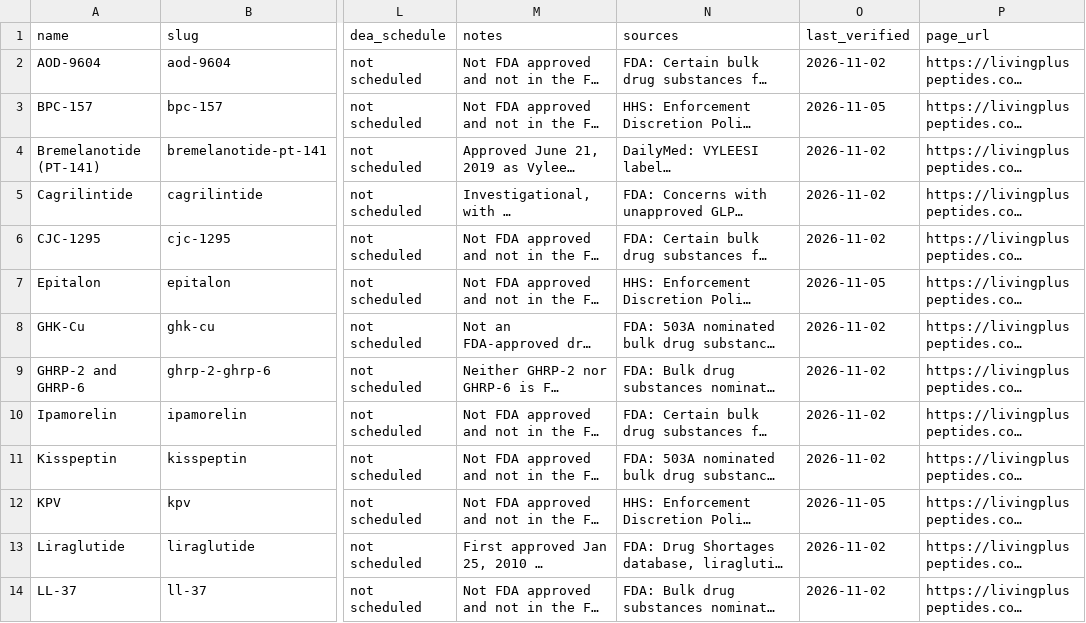
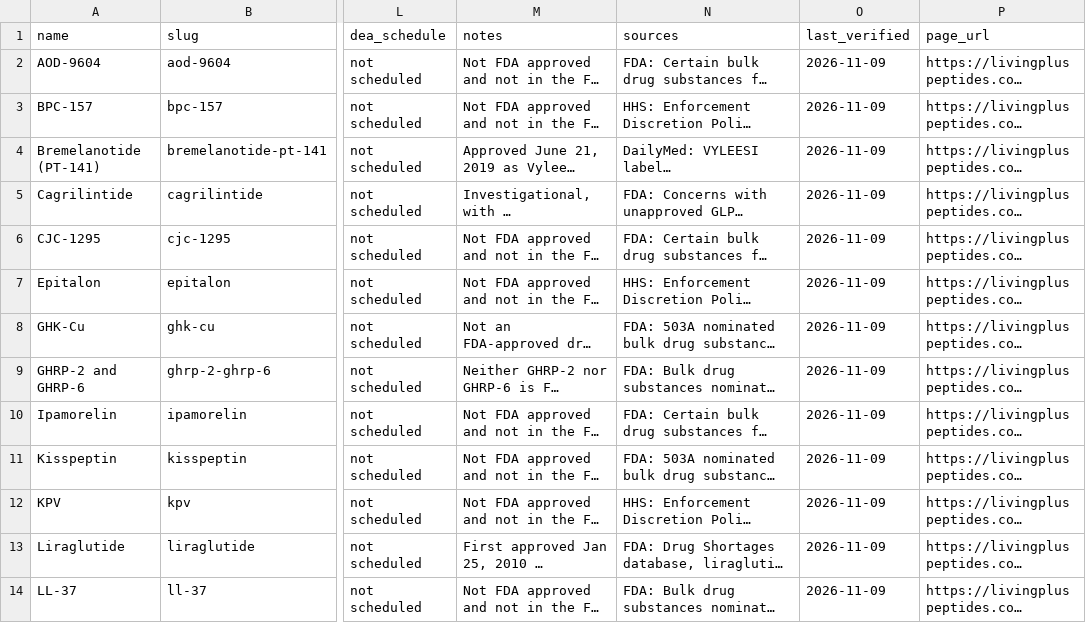
Before and after one commit to livingpluspeptides/peptide-status-tracker, a CSV file: peptide-status-tracker.csv, drawn as a sheet; only a part is shown, gaps mark what is left out; long unchanged cells end in …; the diff covers the shown part only; the diff names each change by its address in the sheet, - before the commit and + after, or states it on an @@ line.

Commit message:
Update 2026-11-09: 26 peptides, 173 warning letters

```diff
--- a/peptide-status-tracker.csv
+++ b/peptide-status-tracker.csv
-O2 (last_verified): 2026-11-02
+O2 (last_verified): 2026-11-09
-O3 (last_verified): 2026-11-05
+O3 (last_verified): 2026-11-09
-O4:O6 (last_verified): 2026-11-02
+O4:O6 (last_verified): 2026-11-09
-O7 (last_verified): 2026-11-05
+O7 (last_verified): 2026-11-09
-O8:O11 (last_verified): 2026-11-02
+O8:O11 (last_verified): 2026-11-09
-O12 (last_verified): 2026-11-05
+O12 (last_verified): 2026-11-09
-O13:O14 (last_verified): 2026-11-02
+O13:O14 (last_verified): 2026-11-09
```
Also changed, not shown: 13 edited cells elsewhere in this file.
